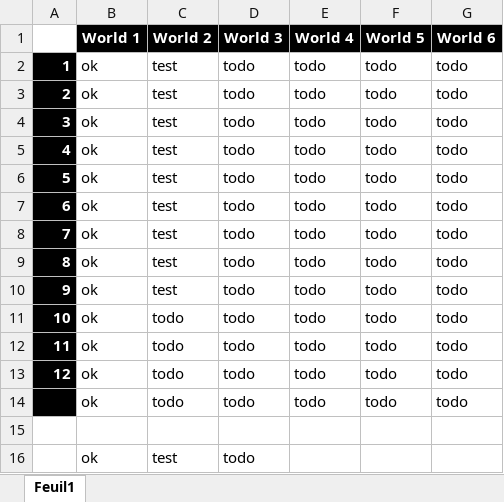
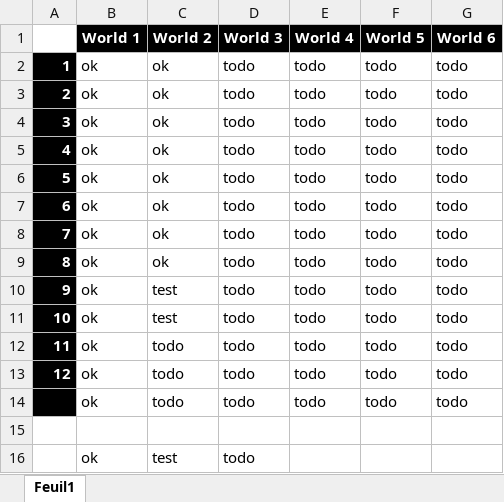
Before and after one commit to Rauks/PixelRunner-Res, an Excel workbook: todo-lvl.xlsx, sheet Feuil1, drawn as a sheet; values as stored, in another font and other column widths than the file's, no borders; conditional formats not drawn; the diff names each change by its address in the sheet, - before the commit and + after, or states it on an @@ line.

Commit message:
Update todo-lvl status

```diff
--- a/todo-lvl.xlsx (sheet Feuil1)
+++ b/todo-lvl.xlsx (sheet Feuil1)
-C2:C9 (World 2): test
+C2:C9 (World 2): ok
-C11 (World 2): todo
+C11 (World 2): test
```
